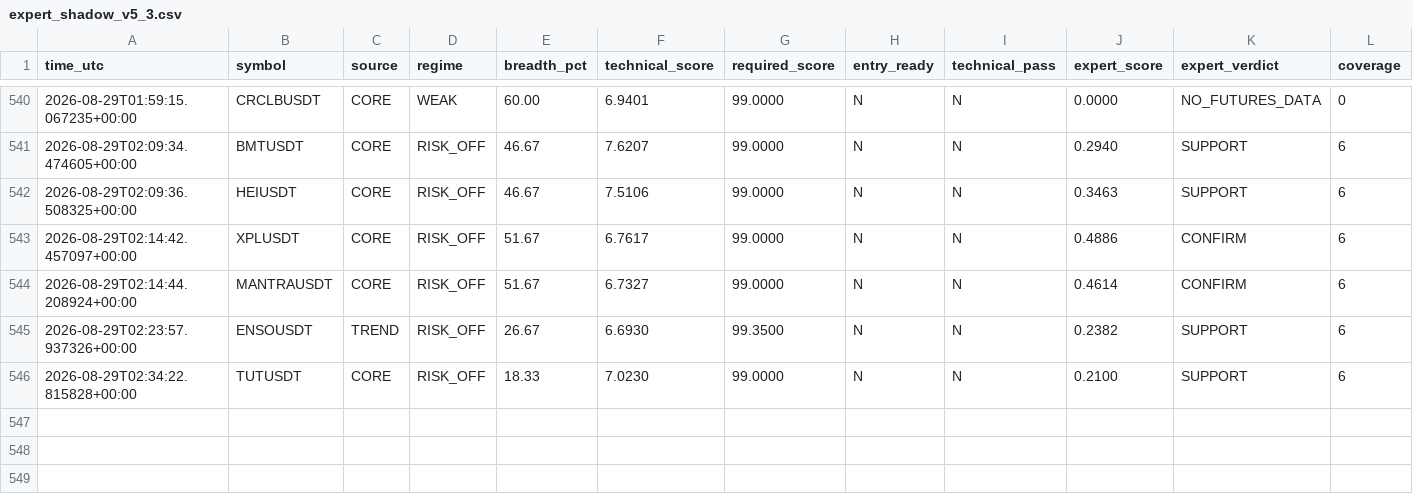
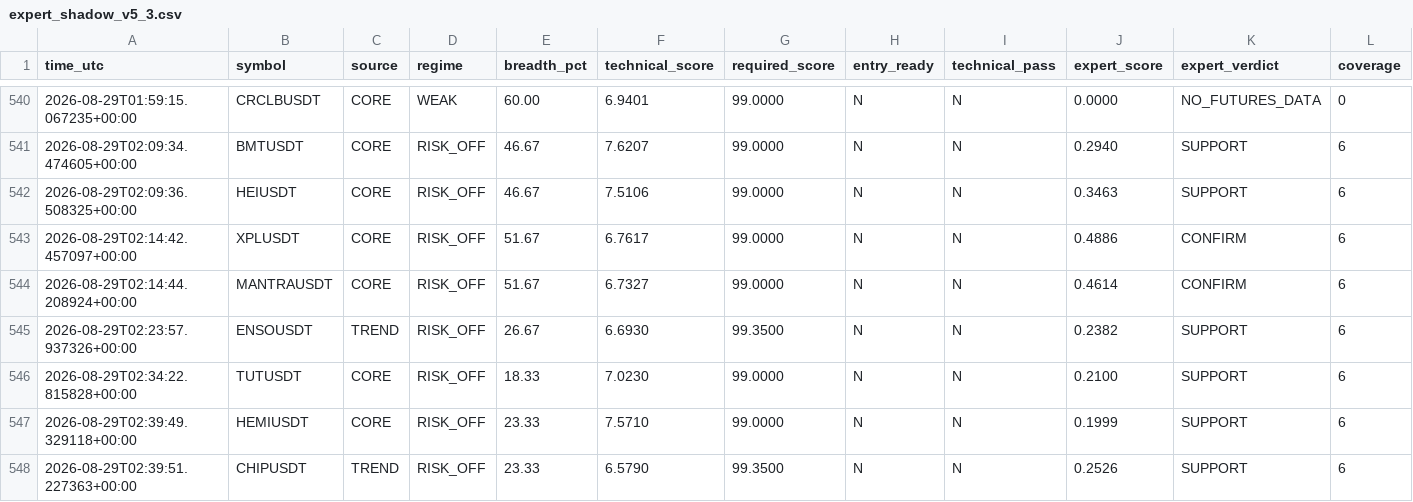
Before and after one commit to mrmatinbolandnazar-web/crypto-paper-bot, a CSV file: vps_reports/expert_shadow_v5_3.csv, drawn as a sheet; only a part is shown, gaps mark what is left out; rows hold the shown columns only; the diff names each change by its address in the sheet, - before the commit and + after, or states it on an @@ line.

```diff
--- a/vps_reports/expert_shadow_v5_3.csv
+++ b/vps_reports/expert_shadow_v5_3.csv
+row 547: 2026-08-29T02:39:49.329118+00:00 | HEMIUSDT | CORE | RISK_OFF | 23.33 | 7.5710 | 99.0000 | N | N | 0.1999 | SUPPORT | 6
+row 548: 2026-08-29T02:39:51.227363+00:00 | CHIPUSDT | TREND | RISK_OFF | 23.33 | 6.5790 | 99.3500 | N | N | 0.2526 | SUPPORT | 6
```
Also changed, not shown: vps_reports/news_shadow_v5_4.csv, 7 other files.
